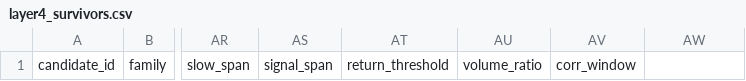
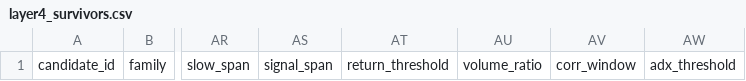
Before and after one commit to Milanpeter-77/Systematic-Trading-Pipeline, a CSV file: results/validation/layer4_survivors.csv, drawn as a sheet; only a part is shown, gaps mark what is left out; the diff names each change by its address in the sheet, - before the commit and + after, or states it on an @@ line.

```diff
--- a/results/validation/layer4_survivors.csv
+++ b/results/validation/layer4_survivors.csv
-AW1: (empty)
+AW1: adx_threshold
```
Also changed, not shown: results/validation/layer3_survivors.csv, 12 other files.
